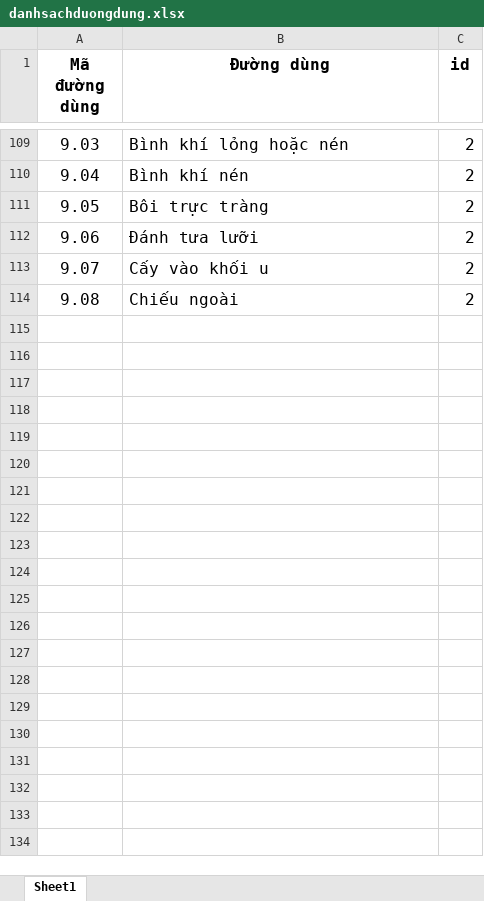
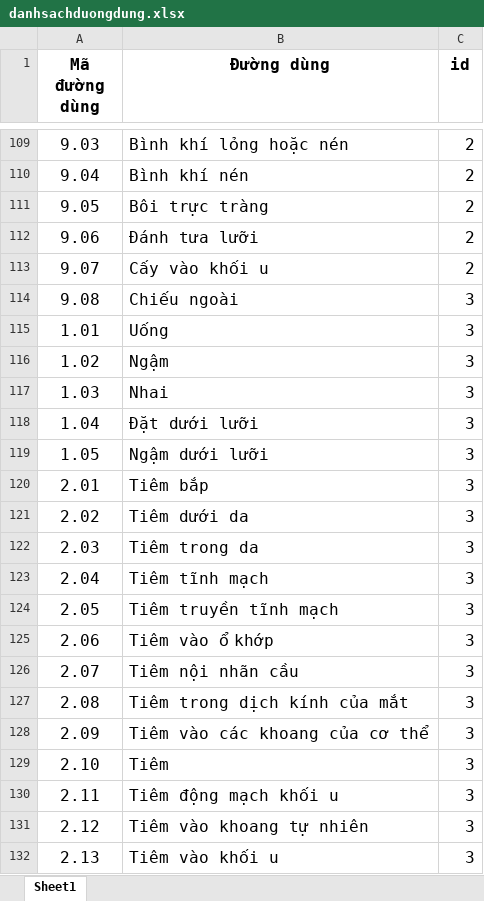
Before and after one commit to LeTuanAnh15112000/V20_thuoc_vattu, an Excel workbook: storage/app/public/data/danhsachduongdung.xlsx, sheet Sheet1, drawn as a sheet; only a part is shown, gaps mark what is left out; values as stored, in another font and other column widths than the file's, no borders; the diff covers the shown part only; the diff names each change by its address in the sheet, - before the commit and + after, or states it on an @@ line.

```diff
--- a/storage/app/public/data/danhsachduongdung.xlsx (sheet Sheet1)
+++ b/storage/app/public/data/danhsachduongdung.xlsx (sheet Sheet1)
-C114 (id): 2
+C114 (id): 3
+row 115: 1.01 | Uống | 3
+row 116: 1.02 | Ngậm | 3
+row 117: 1.03 | Nhai | 3
+row 118: 1.04 | Đặt dưới lưỡi | 3
+row 119: 1.05 | Ngậm dưới lưỡi | 3
+row 120: 2.01 | Tiêm bắp | 3
+row 121: 2.02 | Tiêm dưới da | 3
+row 122: 2.03 | Tiêm trong da | 3
+row 123: 2.04 | Tiêm tĩnh mạch | 3
+row 124: 2.05 | Tiêm truyền tĩnh mạch | 3
+row 125: 2.06 | Tiêm vào ổ khớp | 3
+row 126: 2.07 | Tiêm nội nhãn cầu | 3
+row 127: 2.08 | Tiêm trong dịch kính của mắt | 3
+row 128: 2.09 | Tiêm vào các khoang của cơ thể | 3
+row 129: 2.10 | Tiêm | 3
+row 130: 2.11 | Tiêm động mạch khối u | 3
+row 131: 2.12 | Tiêm vào khoang tự nhiên | 3
+row 132: 2.13 | Tiêm vào khối u | 3
```
Also changed, not shown: 432 added rows elsewhere in this sheet, storage/app/public/data/danhsachhangsanxuat.xlsx, storage/app/public/data/danhsachthuoc.xlsx, 18 other files.
